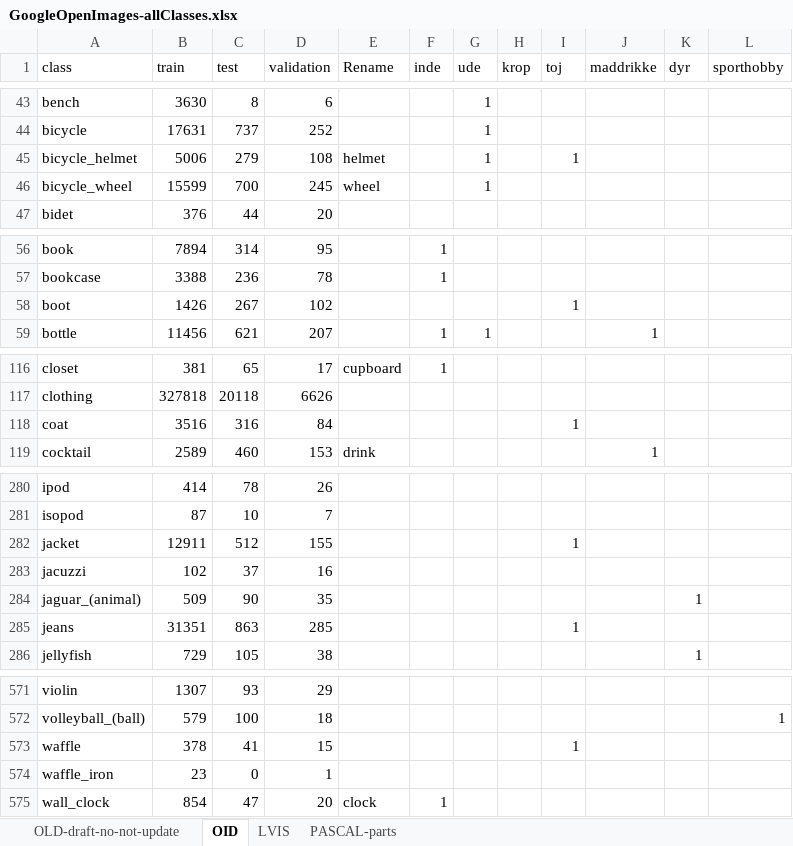
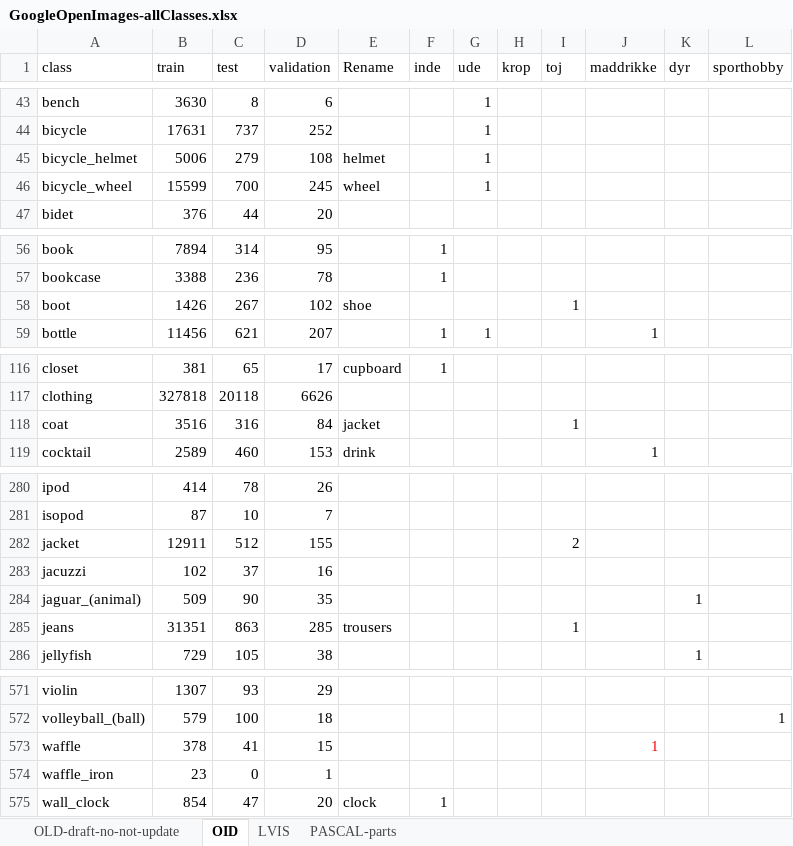
Before and after one commit to chrisbahnsen/yolox, an Excel workbook: GoogleOpenImages-allClasses.xlsx, sheet OID, drawn as a sheet; only a part is shown, gaps mark what is left out; values as stored, in another font and other column widths than the file's, no borders; charts and pictures and table styles not drawn; the diff covers the shown part only; the diff names each change by its address in the sheet, - before the commit and + after, or states it on an @@ line.

```diff
--- a/GoogleOpenImages-allClasses.xlsx (sheet OID)
+++ b/GoogleOpenImages-allClasses.xlsx (sheet OID)
-I45 (toj): 1
+I45 (toj): (empty)
-E58 (Rename): (empty)
+E58 (Rename): shoe
-E118 (Rename): (empty)
+E118 (Rename): jacket
-I282 (toj): 1
+I282 (toj): 2
-E285 (Rename): (empty)
+E285 (Rename): trousers
-I573 (toj): 1
+I573 (toj): (empty)
-J573 (maddrikke): (empty)
+J573 (maddrikke): 1
```
Also changed, not shown: 11 edited cells elsewhere in this sheet, sheet LVIS, sheet OLD-draft-no-not-update, 2 other files.
